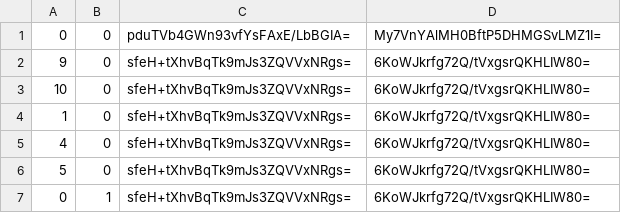
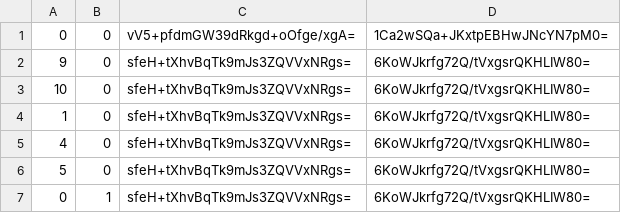
Before and after one commit to Sneezry/mcmapweb, a CSV file: tiles/zoom.-2/metadata/k.0.0.csv, drawn as a sheet.

```diff
--- a/tiles/zoom.-2/metadata/k.0.0.csv
+++ b/tiles/zoom.-2/metadata/k.0.0.csv
@@ -1,2 +1,2 @@
-0,0,pduTVb4GWn93vfYsFAxE/LbBGIA=,My7VnYAlMH0BftP5DHMGSvLMZ1I=
+0,0,vV5+pfdmGW39dRkgd+oOfge/xgA=,1Ca2wSQa+JKxtpEBHwJNcYN7pM0=
 9,0,sfeH+tXhvBqTk9mJs3ZQVVxNRgs=,6KoWJkrfg72Q/tVxgsrQKHLIW80=
```
Also changed, not shown: tiles/zoom.-1/metadata/k.-1.0.csv, tiles/zoom.-1/metadata/k.0.0.csv, 39 other files.
